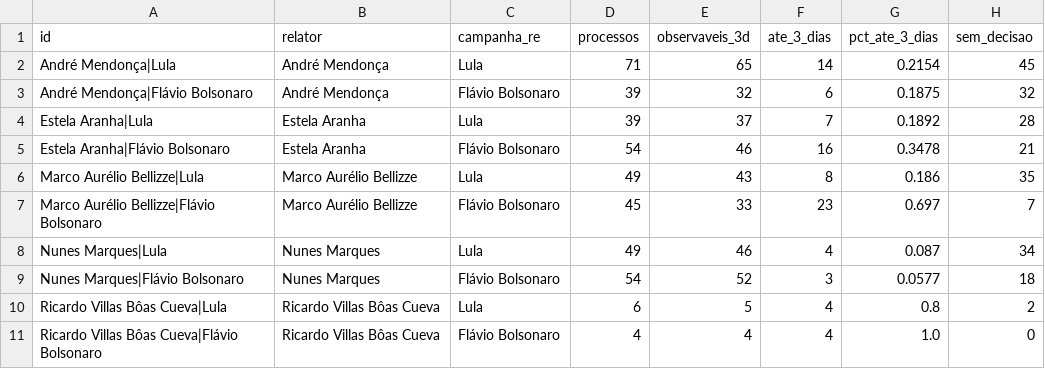
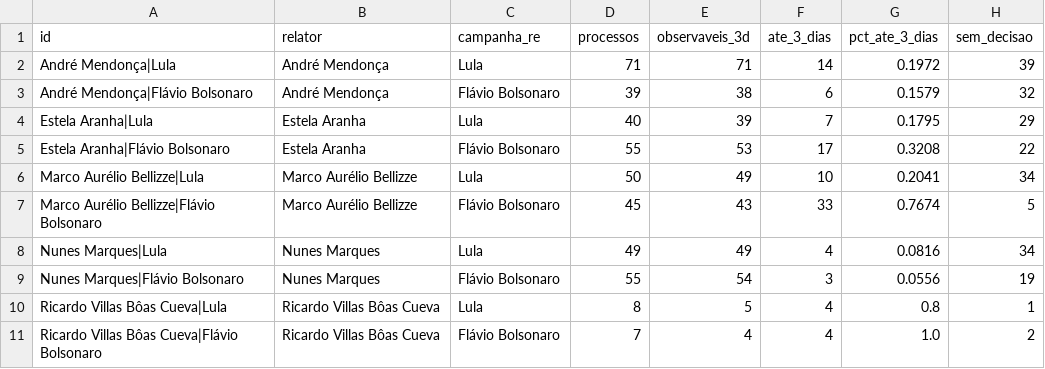
Before and after one commit to celsodeos/Monitoramento-TSE-BR, a CSV file: dados/derivados/2t_relatores.csv, drawn as a sheet.

```diff
--- a/dados/derivados/2t_relatores.csv
+++ b/dados/derivados/2t_relatores.csv
@@ -1,11 +1,11 @@
 id,relator,campanha_re,processos,observaveis_3d,ate_3_dias,pct_ate_3_dias,sem_decisao
-André Mendonça|Lula,André Mendonça,Lula,71,65,14,0.2154,45
-André Mendonça|Flávio Bolsonaro,André Mendonça,Flávio Bolsonaro,39,32,6,0.1875,32
-Estela Aranha|Lula,Estela Aranha,Lula,39,37,7,0.1892,28
-Estela Aranha|Flávio Bolsonaro,Estela Aranha,Flávio Bolsonaro,54,46,16,0.3478,21
-Marco Aurélio Bellizze|Lula,Marco Aurélio Bellizze,Lula,49,43,8,0.186,35
-Marco Aurélio Bellizze|Flávio Bolsonaro,Marco Aurélio Bellizze,Flávio Bolsonaro,45,33,23,0.697,7
-Nunes Marques|Lula,Nunes Marques,Lula,49,46,4,0.087,34
-Nunes Marques|Flávio Bolsonaro,Nunes Marques,Flávio Bolsonaro,54,52,3,0.0577,18
-Ricardo Villas Bôas Cueva|Lula,Ricardo Villas Bôas Cueva,Lula,6,5,4,0.8,2
-Ricardo Villas Bôas Cueva|Flávio Bolsonaro,Ricardo Villas Bôas Cueva,Flávio Bolsonaro,4,4,4,1.0,0
+André Mendonça|Lula,André Mendonça,Lula,71,71,14,0.1972,39
+André Mendonça|Flávio Bolsonaro,André Mendonça,Flávio Bolsonaro,39,38,6,0.1579,32
+Estela Aranha|Lula,Estela Aranha,Lula,40,39,7,0.1795,29
+Estela Aranha|Flávio Bolsonaro,Estela Aranha,Flávio Bolsonaro,55,53,17,0.3208,22
+Marco Aurélio Bellizze|Lula,Marco Aurélio Bellizze,Lula,50,49,10,0.2041,34
+Marco Aurélio Bellizze|Flávio Bolsonaro,Marco Aurélio Bellizze,Flávio Bolsonaro,45,43,33,0.7674,5
+Nunes Marques|Lula,Nunes Marques,Lula,49,49,4,0.0816,34
+Nunes Marques|Flávio Bolsonaro,Nunes Marques,Flávio Bolsonaro,55,54,3,0.0556,19
+Ricardo Villas Bôas Cueva|Lula,Ricardo Villas Bôas Cueva,Lula,8,5,4,0.8,1
+Ricardo Villas Bôas Cueva|Flávio Bolsonaro,Ricardo Villas Bôas Cueva,Flávio Bolsonaro,7,4,4,1.0,2
```
Also changed, not shown: dados/derivados/2t_velocidade.csv, dados/derivados/numeros_datajud_tse.csv, 25 other files.
